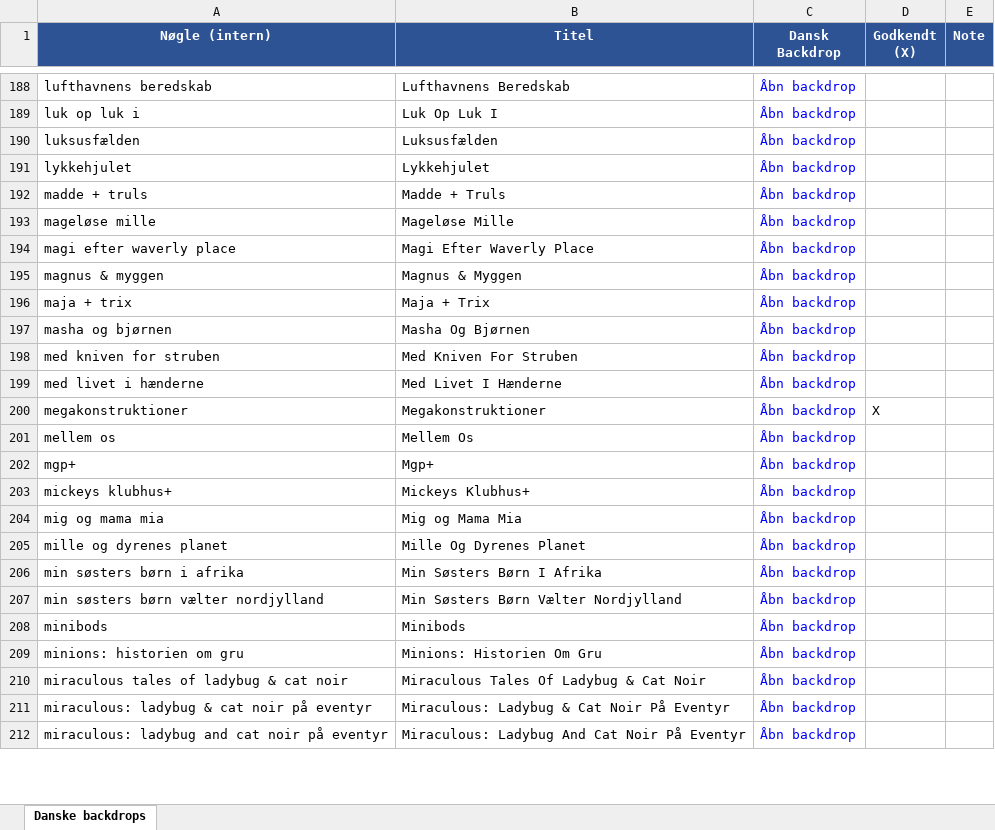
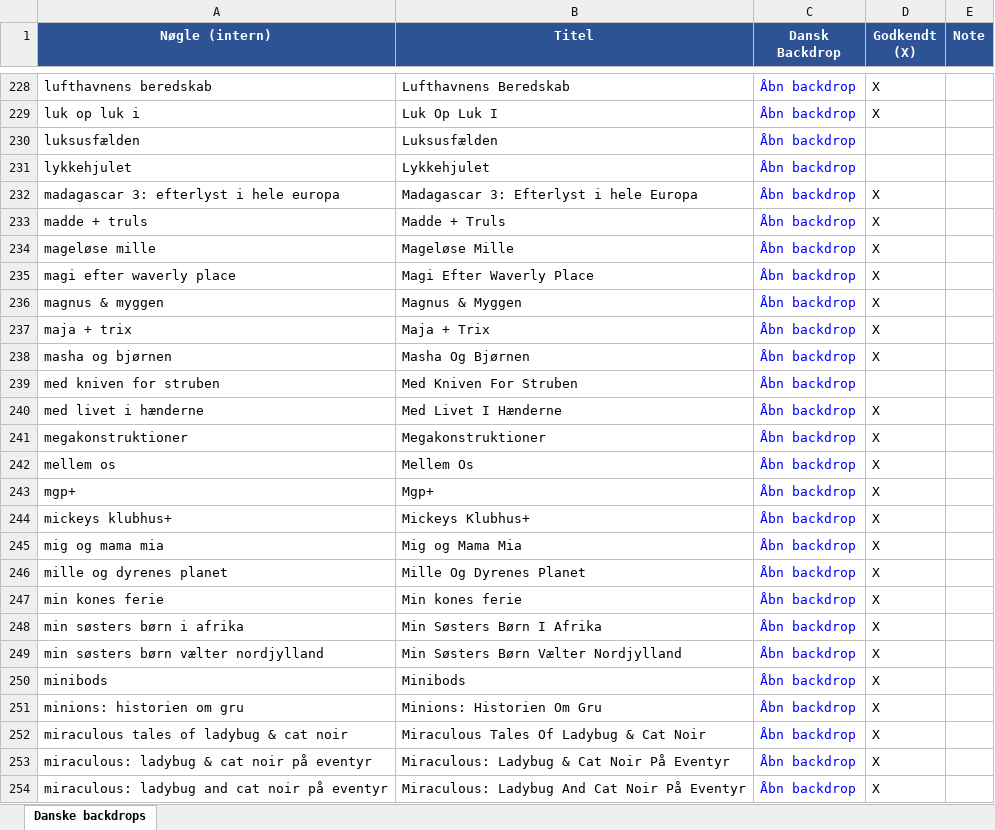
Before and after one commit to flanaganz/epgoal, an Excel workbook: data/danish_artwork_review.xlsx, sheet Danske backdrops, drawn as a sheet; only a part is shown, gaps mark what is left out; values as stored, in another font and other column widths than the file's, no borders; addresses are those after the commit; the diff covers the shown part only; the diff names each change by its address in the sheet, - before the commit and + after, or states it on an @@ line.

```diff
--- a/data/danish_artwork_review.xlsx (sheet Danske backdrops)
+++ b/data/danish_artwork_review.xlsx (sheet Danske backdrops)
-D228:D229 (Godkendt (X)): (empty)
+D228:D229 (Godkendt (X)): X
+row 232: madagascar 3: efterlyst i hele europa | Madagascar 3: Efterlyst i hele Europa | Åbn backdrop | X
-D233:D238 (Godkendt (X)): (empty)
+D233:D238 (Godkendt (X)): X
-D240 (Godkendt (X)): (empty)
+D240 (Godkendt (X)): X
-D242:D246 (Godkendt (X)): (empty)
+D242:D246 (Godkendt (X)): X
+row 247: min kones ferie | Min kones ferie | Åbn backdrop | X
-D248:D254 (Godkendt (X)): (empty)
+D248:D254 (Godkendt (X)): X
```
Also changed, not shown: 64 added rows and 86 edited cells elsewhere in this sheet, 15 other files.
